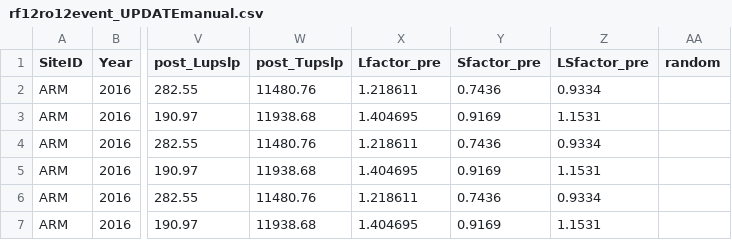
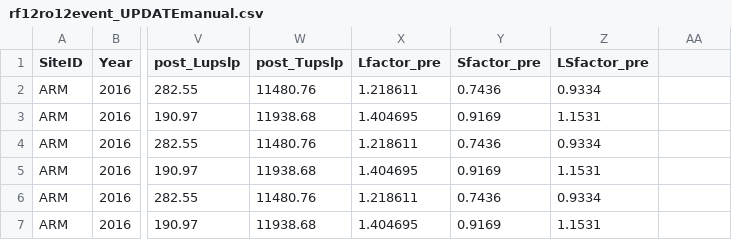
Before and after one commit to jnel41/flume_analysis, a CSV file: data/tidy/rf12ro12event_UPDATEmanual.csv, drawn as a sheet; only a part is shown, gaps mark what is left out; the diff names each change by its address in the sheet, - before the commit and + after, or states it on an @@ line.

```diff
--- a/data/tidy/rf12ro12event_UPDATEmanual.csv
+++ b/data/tidy/rf12ro12event_UPDATEmanual.csv
-AA1: random
+AA1: (empty)
```
Also changed, not shown: 6 other files.
